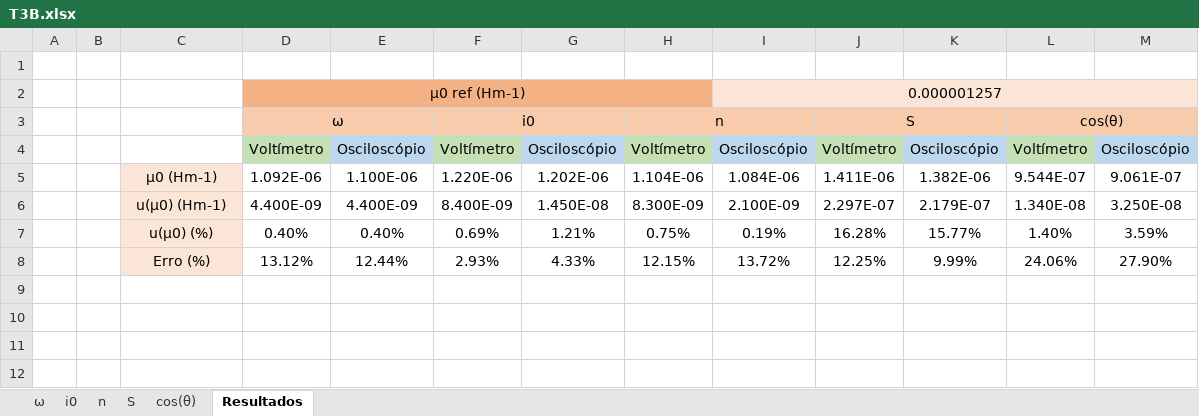
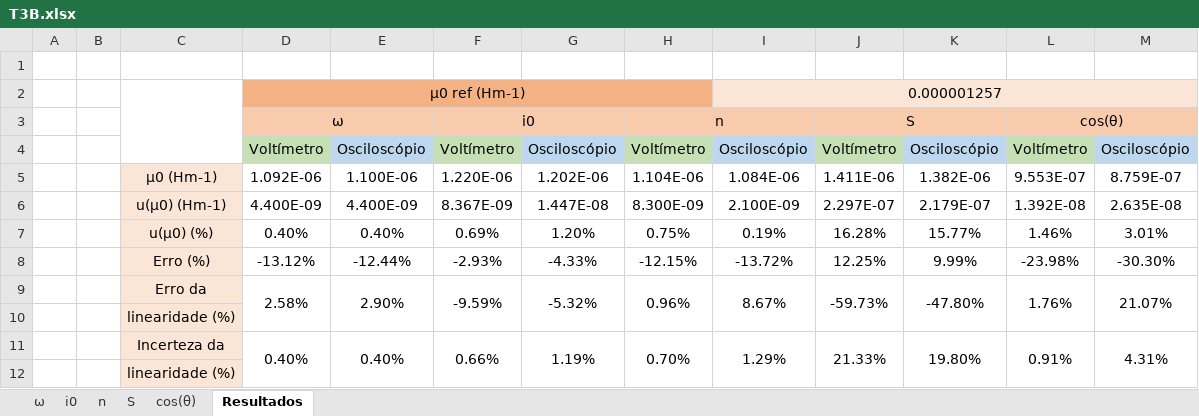
Before and after one commit to sergisousa/LABSFISICAII, an Excel workbook: 016/T3B/T3B.xlsx, sheet Resultados, drawn as a sheet; values as stored, in another font and other column widths than the file's, no borders; removed rows and columns are numbered as before the commit, all else as after; the diff names each change by its address in the sheet, - before the commit and + after, or states it on an @@ line.

```diff
--- a/016/T3B/T3B.xlsx (sheet Resultados)
+++ b/016/T3B/T3B.xlsx (sheet Resultados)
+C2:C4 merged
-L5: 9.544E-07
+L5: 9.553E-07
-M5: 9.061E-07
+M5: 8.759E-07
-F6: 8.400E-09
+F6: 8.367E-09
-G6: 1.450E-08
+G6: 1.447E-08
-L6: 1.340E-08
+L6: 1.392E-08
-M6: 3.250E-08
+M6: 2.635E-08
-G7: 1.21%
+G7: 1.20%
-L7: 1.40%
+L7: 1.46%
-M7: 3.59%
+M7: 3.01%
-row 8:  |  | Erro (%) | 13.12% | 12.44% | 2.93% | 4.33% | 12.15% | 13.72% | 12.25% | 9.99% | 24.06% | 27.90%
+row 8:  |  | Erro (%) | -13.12% | -12.44% | -2.93% | -4.33% | -12.15% | -13.72% | 12.25% | 9.99% | -23.98% | -30.30%
+row 9:  |  | Erro da | 2.58% | 2.90% | -9.59% | -5.32% | 0.96% | 8.67% | -59.73% | -47.80% | 1.76% | 21.07%
+row 10:  |  | linearidade (%)
+row 11:  |  | Incerteza da | 0.40% | 0.40% | 0.66% | 1.19% | 0.70% | 1.29% | 21.33% | 19.80% | 0.91% | 4.31%
+row 12:  |  | linearidade (%)
```
Also changed, not shown: sheet i0, sheet n, sheet ω, sheet cos(θ), sheet S, formulas that keep their value, charts or pictures.
